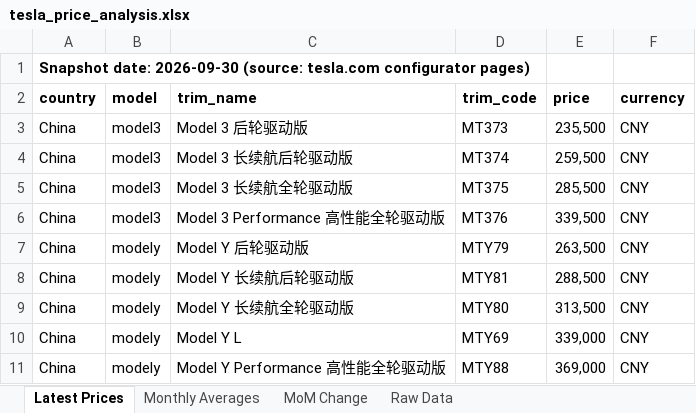
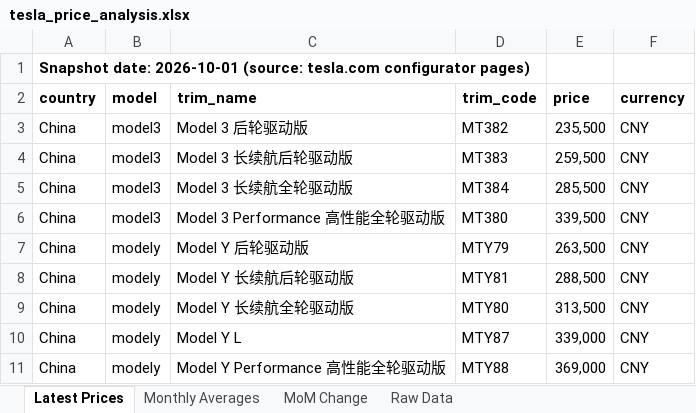
Before and after one commit to tricky2900/tesla-prices, an Excel workbook: tesla_price_analysis.xlsx, sheet Latest Prices, drawn as a sheet; values as stored, in another font and other column widths than the file's, no borders; the diff names each change by its address in the sheet, - before the commit and + after, or states it on an @@ line.

Commit message:
Daily price pull 2026-10-01

```diff
--- a/tesla_price_analysis.xlsx (sheet Latest Prices)
+++ b/tesla_price_analysis.xlsx (sheet Latest Prices)
-A1 (country): Snapshot date: 2026-09-30 (source: tesla.com…
+A1 (country): Snapshot date: 2026-10-01 (source: tesla.com…
-D3 (trim_code): MT373
+D3 (trim_code): MT382
-D4 (trim_code): MT374
+D4 (trim_code): MT383
-D5 (trim_code): MT375
+D5 (trim_code): MT384
-D6 (trim_code): MT376
+D6 (trim_code): MT380
-D10 (trim_code): MTY69
+D10 (trim_code): MTY87
```
Also changed, not shown: sheet Raw Data, sheet Monthly Averages, sheet MoM Change, 2 other files.
